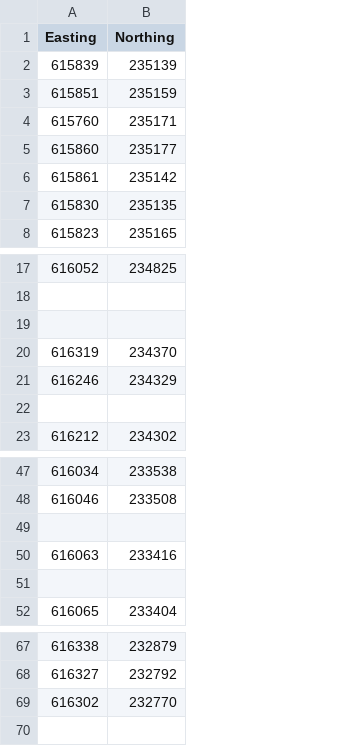
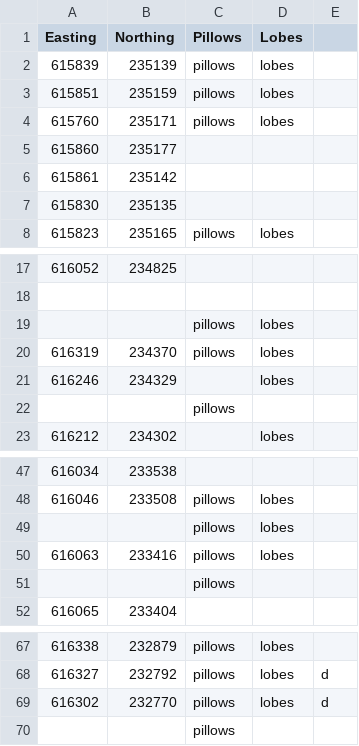
Before and after one commit to geo511-2019/2019-geo511-project-katlynse, a CSV file: data/sm_track.csv, drawn as a sheet; only a part is shown, gaps mark what is left out; the diff names each change by its address in the sheet, - before the commit and + after, or states it on an @@ line.

```diff
--- a/data/sm_track.csv
+++ b/data/sm_track.csv
+column C (Pillows), rows 2-8: pillows | pillows | pillows |  |  |  | pillows; rows 19-22: pillows | pillows |  | pillows; rows 48-51: all pillows; rows 67-69: all pillows
+column D (Lobes), rows 2-8: lobes | lobes | lobes |  |  |  | lobes; rows 19-23: lobes | lobes | lobes |  | lobes; rows 48-50: all lobes; rows 67-69: all lobes
+column E, rows 68-69: d | d
-row 19: (empty)
+row 19:  |  | pillows | lobes
-row 49: (empty)
+row 49:  |  | pillows | lobes
+row 70:  |  | pillows
```
Also changed, not shown: 2 other files.
